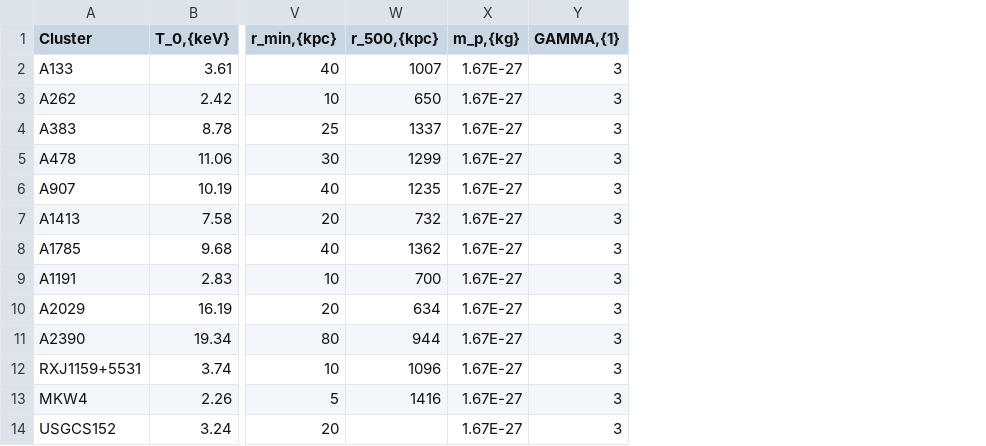
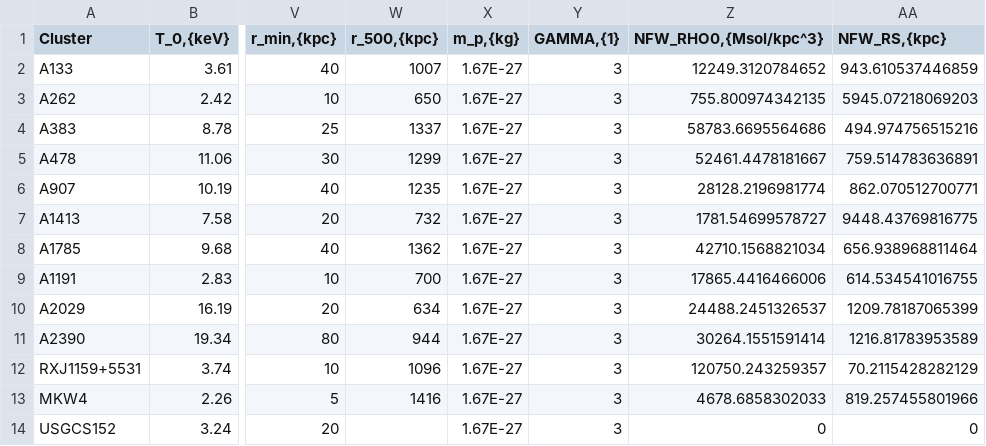
Before and after one commit to Eliza-Diggins/MOND_Paper, a CSV file: datasets/Vikhlinin.csv, drawn as a sheet; only a part is shown, gaps mark what is left out; the diff names each change by its address in the sheet, - before the commit and + after, or states it on an @@ line.

```diff
--- a/datasets/Vikhlinin.csv
+++ b/datasets/Vikhlinin.csv
+column Z (NFW_RHO0,{Msol/kpc^3}), rows 2-14: 12249.3120784652 | 755.800974342135 | 58783.6695564686 | 52461.4478181667 | 28128.2196981774 | 1781.54699578727 | 42710.1568821034 | 17865.4416466006 | 24488.2451326537 | 30264.1551591414 | 120750.243259357 | 4678.6858302033 | 0
+column AA (NFW_RS,{kpc}), rows 2-14: 943.610537446859 | 5945.07218069203 | 494.974756515216 | 759.514783636891 | 862.070512700771 | 9448.43769816775 | 656.938968811464 | 614.534541016755 | 1209.78187065399 | 1216.81783953589 | 70.2115428282129 | 819.257455801966 | 0
```
Also changed, not shown: 5 other files.
